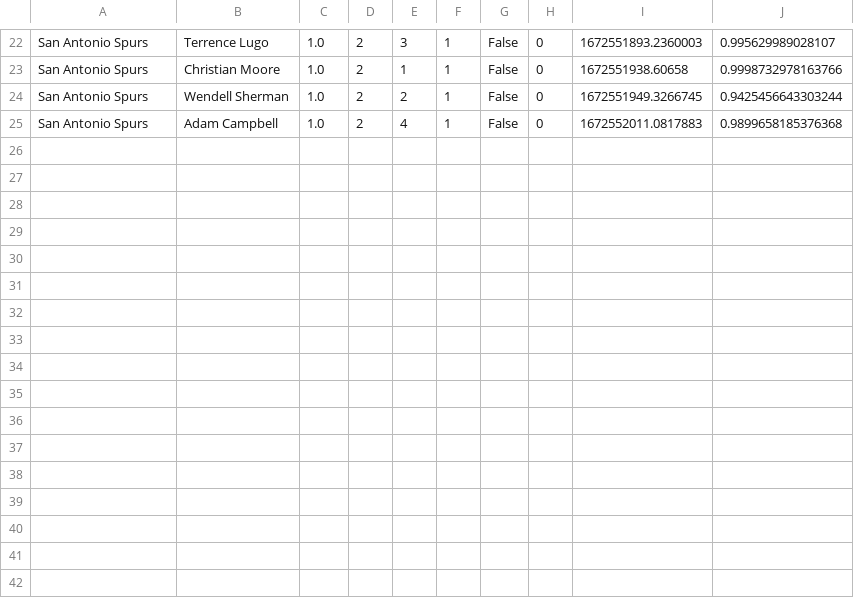
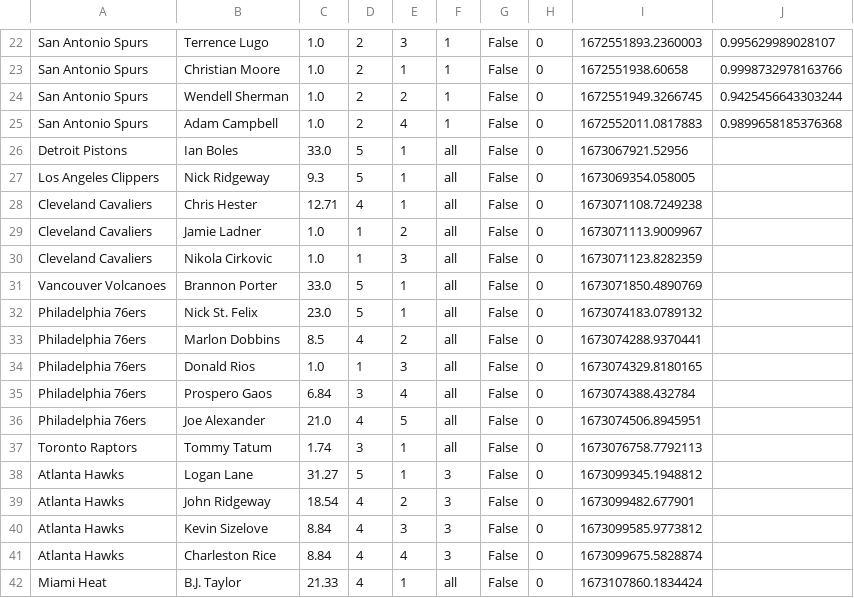
Before and after one commit to ClevelandFan295/botFiles6, a CSV file: 898089954968735765-offers.csv, drawn as a sheet; only a part is shown, gaps mark what is left out.

```diff
--- a/898089954968735765-offers.csv
+++ b/898089954968735765-offers.csv
@@ -25 +25,18 @@ San Antonio Spurs,Wendell Sherman,1.0,2,2,1,False,0,1672551949.3266745,0.9425456
 San Antonio Spurs,Adam Campbell,1.0,2,4,1,False,0,1672552011.0817883,0.9899658185376368
+Detroit Pistons,Ian Boles,33.0,5,1,all,False,0,1673067921.52956
+Los Angeles Clippers,Nick Ridgeway,9.3,5,1,all,False,0,1673069354.058005
+Cleveland Cavaliers,Chris Hester,12.71,4,1,all,False,0,1673071108.7249238
+Cleveland Cavaliers,Jamie Ladner,1.0,1,2,all,False,0,1673071113.9009967
+Cleveland Cavaliers,Nikola Cirkovic,1.0,1,3,all,False,0,1673071123.8282359
+Vancouver Volcanoes,Brannon Porter,33.0,5,1,all,False,0,1673071850.4890769
+Philadelphia 76ers,Nick St. Felix,23.0,5,1,all,False,0,1673074183.0789132
+Philadelphia 76ers,Marlon Dobbins,8.5,4,2,all,False,0,1673074288.9370441
+Philadelphia 76ers,Donald Rios,1.0,1,3,all,False,0,1673074329.8180165
+Philadelphia 76ers,Prospero Gaos,6.84,3,4,all,False,0,1673074388.432784
+Philadelphia 76ers,Joe Alexander,21.0,4,5,all,False,0,1673074506.8945951
+Toronto Raptors,Tommy Tatum,1.74,3,1,all,False,0,1673076758.7792113
+Atlanta Hawks,Logan Lane,31.27,5,1,3,False,0,1673099345.1948812
+Atlanta Hawks,John Ridgeway,18.54,4,2,3,False,0,1673099482.677901
+Atlanta Hawks,Kevin Sizelove,8.84,4,3,3,False,0,1673099585.9773812
+Atlanta Hawks,Charleston Rice,8.84,4,4,3,False,0,1673099675.5828874
+Miami Heat,B.J. Taylor,21.33,4,1,all,False,0,1673107860.1834424
```
Also changed, not shown: 1042187944917741698-offers.csv, 765310982046089267-offers.csv, 7 other files.
